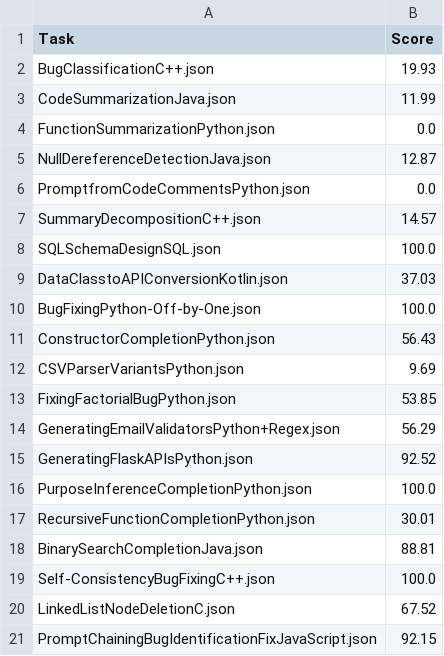
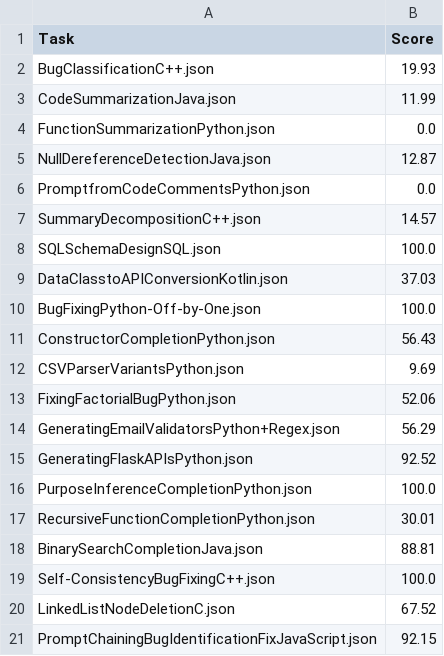
Before and after one commit to JoshPomeroy04/CSCI420-Assignment-3, a CSV file: results/gemini.csv, drawn as a sheet.

```diff
--- a/results/gemini.csv
+++ b/results/gemini.csv
@@ -12,3 +12,3 @@ ConstructorCompletionPython.json,56.43
 CSVParserVariantsPython.json,9.69
-FixingFactorialBugPython.json,53.85
+FixingFactorialBugPython.json,52.06
 GeneratingEmailValidatorsPython+Regex.json,56.29
```
Also changed, not shown: results/gpt.csv, 2 other files.
